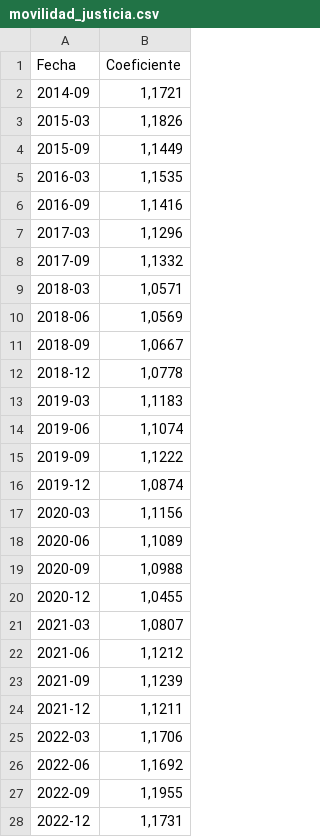
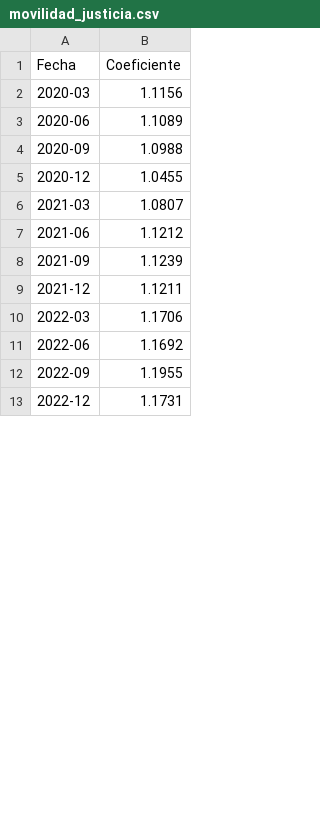
Before and after one commit to vgrimaldi32/calculadora-martinez-italiano2, a CSV file: movilidad_justicia.csv, drawn as a sheet; only a part is shown; the diff covers the shown part only.

Commit message:
Add files via upload

```diff
--- a/movilidad_justicia.csv
+++ b/movilidad_justicia.csv
@@ -1,28 +1,13 @@
 Fecha;Coeficiente
-2014-09;1,1721
-2015-03;1,1826
-2015-09;1,1449
-2016-03;1,1535
-2016-09;1,1416
-2017-03;1,1296
-2017-09;1,1332
-2018-03;1,0571
-2018-06;1,0569
-2018-09;1,0667
-2018-12;1,0778
-2019-03;1,1183
-2019-06;1,1074
-2019-09;1,1222
-2019-12;1,0874
-2020-03;1,1156
-2020-06;1,1089
-2020-09;1,0988
-2020-12;1,0455
-2021-03;1,0807
-2021-06;1,1212
-2021-09;1,1239
-2021-12;1,1211
-2022-03;1,1706
-2022-06;1,1692
-2022-09;1,1955
-2022-12;1,1731
+2020-03;1.1156
+2020-06;1.1089
+2020-09;1.0988
+2020-12;1.0455
+2021-03;1.0807
+2021-06;1.1212
+2021-09;1.1239
+2021-12;1.1211
+2022-03;1.1706
+2022-06;1.1692
+2022-09;1.1955
+2022-12;1.1731
```
Also changed, not shown: 1 removed row and 19 edited cells elsewhere in this file.
